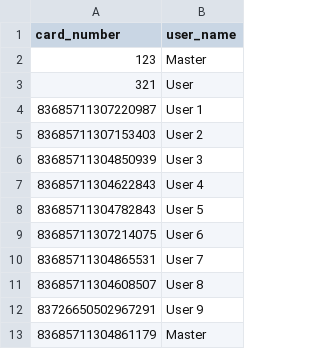
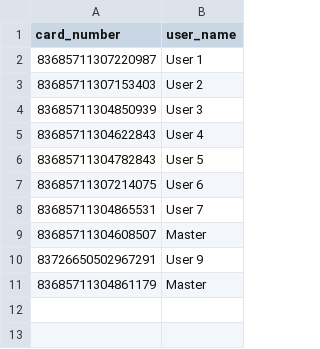
Before and after one commit to philLITERALLY/Roll-QC-V1, a CSV file: logins.csv, drawn as a sheet.

Commit message:
Update login list

```diff
--- a/logins.csv
+++ b/logins.csv
@@ -1,4 +1,2 @@
 card_number,user_name
-123,Master
-321,User
 83685711307220987,User 1
@@ -10,3 +8,3 @@ card_number,user_name
 83685711304865531,User 7
-83685711304608507,User 8
+83685711304608507,Master
 83726650502967291,User 9
```
